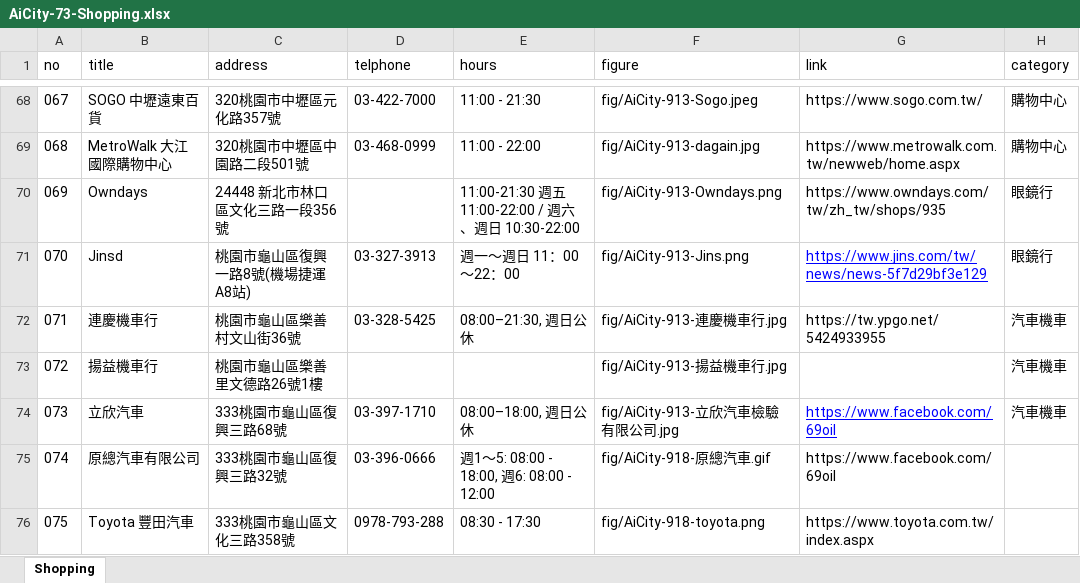
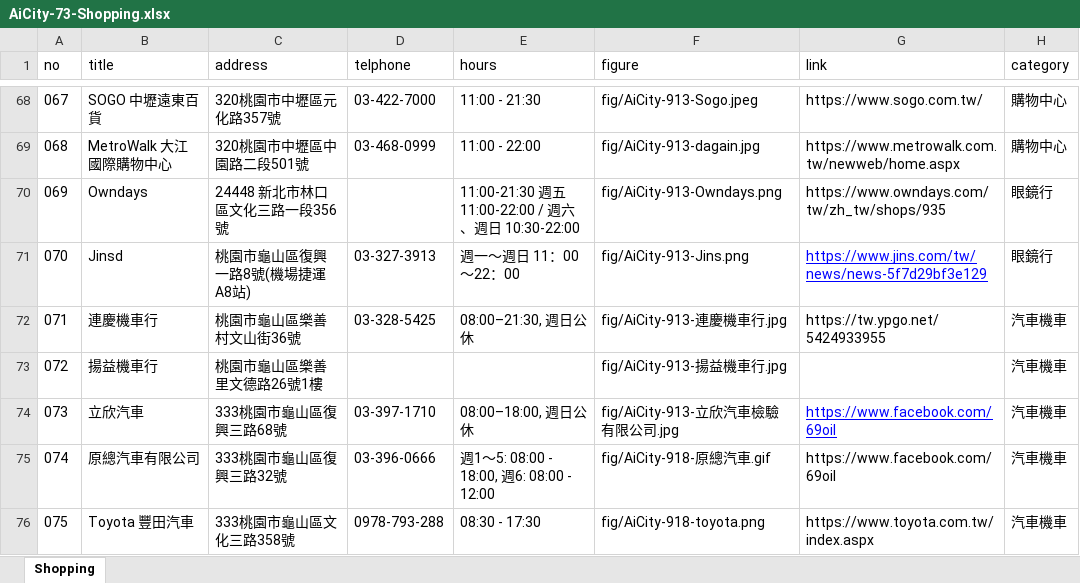
Before and after one commit to TCWang/AiCity2019, an Excel workbook: db/AiCity-73-Shopping.xlsx, sheet Shopping, drawn as a sheet; only a part is shown, gaps mark what is left out; values as stored, in another font and other column widths than the file's, no borders; the diff names each change by its address in the sheet, - before the commit and + after, or states it on an @@ line.

```diff
--- a/db/AiCity-73-Shopping.xlsx (sheet Shopping)
+++ b/db/AiCity-73-Shopping.xlsx (sheet Shopping)
-H75:H76 (category): (empty)
+H75:H76 (category): 汽車機車
```
Also changed, not shown: 1 other file.
